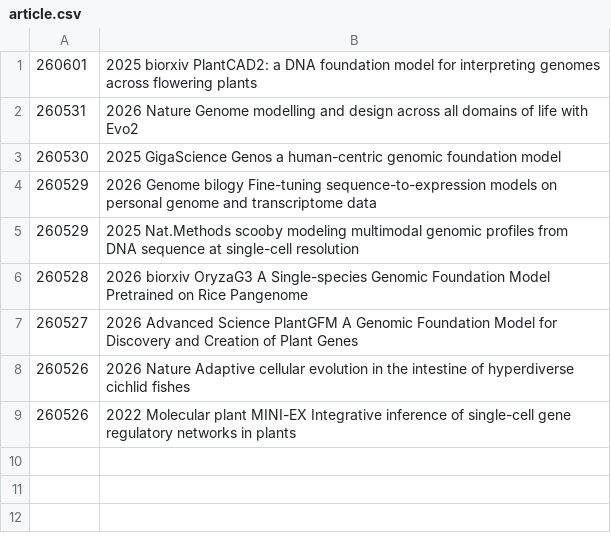
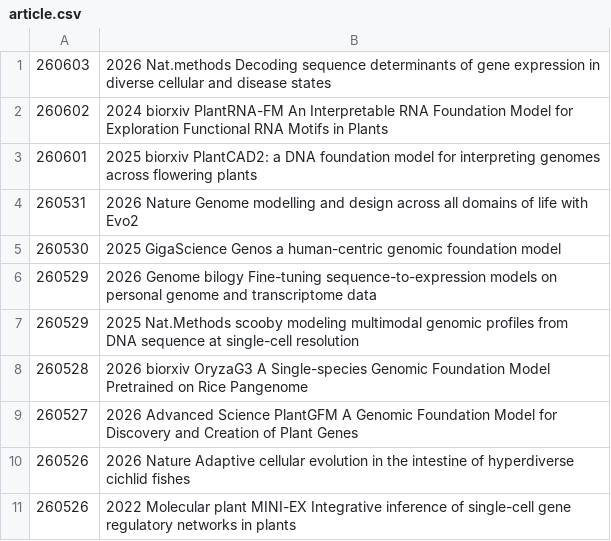
Before and after one commit to ydgenomics/omics4plant, a CSV file: article.csv, drawn as a sheet; the diff names each change by its address in the sheet, - before the commit and + after, or states it on an @@ line.

```diff
--- a/article.csv
+++ b/article.csv
+row 1: 260603 | 2026 Nat.methods Decoding sequence determinants of gene expression in diverse cellular and disease states
+row 2: 260602 | 2024 biorxiv PlantRNA-FM An Interpretable RNA Foundation Model for Exploration Functional RNA Motifs in Plants
```
Also changed, not shown: 6 other files.
